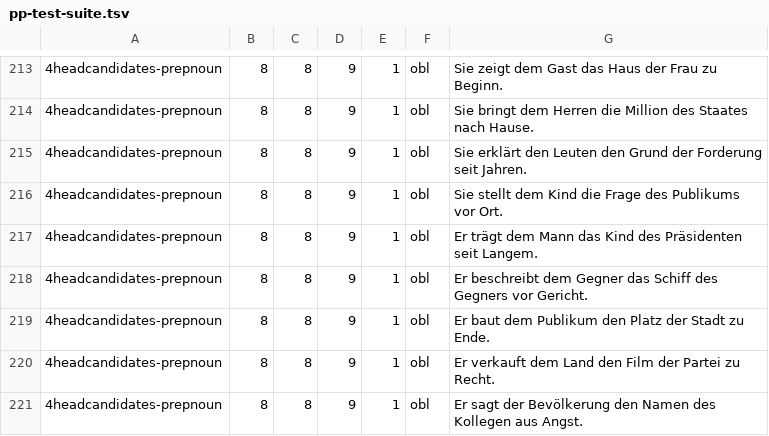
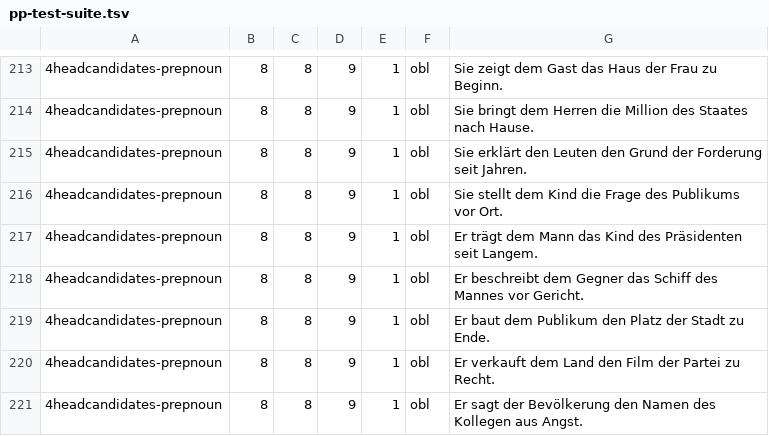
Before and after one commit to DiveFish/PPATS, a TSV file: material/pp-test-suite.tsv, drawn as a sheet; only a part is shown, gaps mark what is left out; the diff names each change by its address in the sheet, - before the commit and + after, or states it on an @@ line.

```diff
--- a/material/pp-test-suite.tsv
+++ b/material/pp-test-suite.tsv
-G218: …Schiff des Gegners vor Gericht.
+G218: …Schiff des Mannes vor Gericht.
```
Also changed, not shown: material/word-and-phrase-frequencies.tsv.
